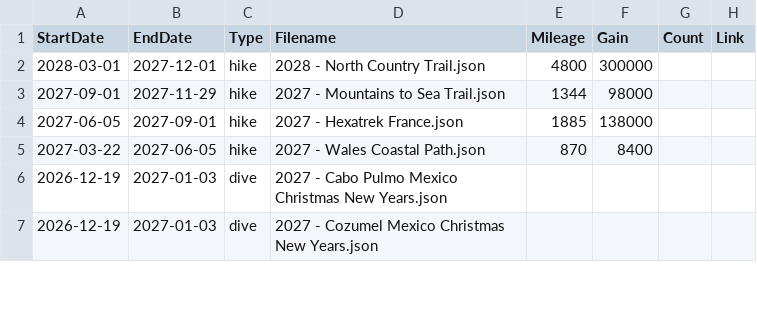
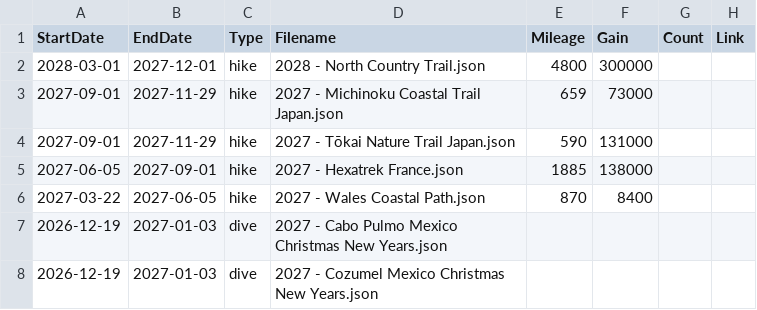
Before and after one commit to MattOnAMtn/MasochistAdventureMap, a CSV file: AdventureMapMetadata.csv, drawn as a sheet; only a part is shown.

Commit message:
Update AdventureMapMetadata.csv

```diff
--- a/AdventureMapMetadata.csv
+++ b/AdventureMapMetadata.csv
@@ -2,3 +2,4 @@ StartDate,EndDate,Type,Filename,Mileage,Gain,Count,Link
 2028-03-01,2027-12-01,hike,2028 - North Country Trail.json,4800,300000,,
-2027-09-01,2027-11-29,hike,2027 - Mountains to Sea Trail.json,1344,98000,,
+2027-09-01,2027-11-29,hike,2027 - Michinoku Coastal Trail Japan.json,659,73000,,
+2027-09-01,2027-11-29,hike,2027 - Tōkai Nature Trail Japan.json,590,131000,,
 2027-06-05,2027-09-01,hike,2027 - Hexatrek France.json,1885,138000,,
```
